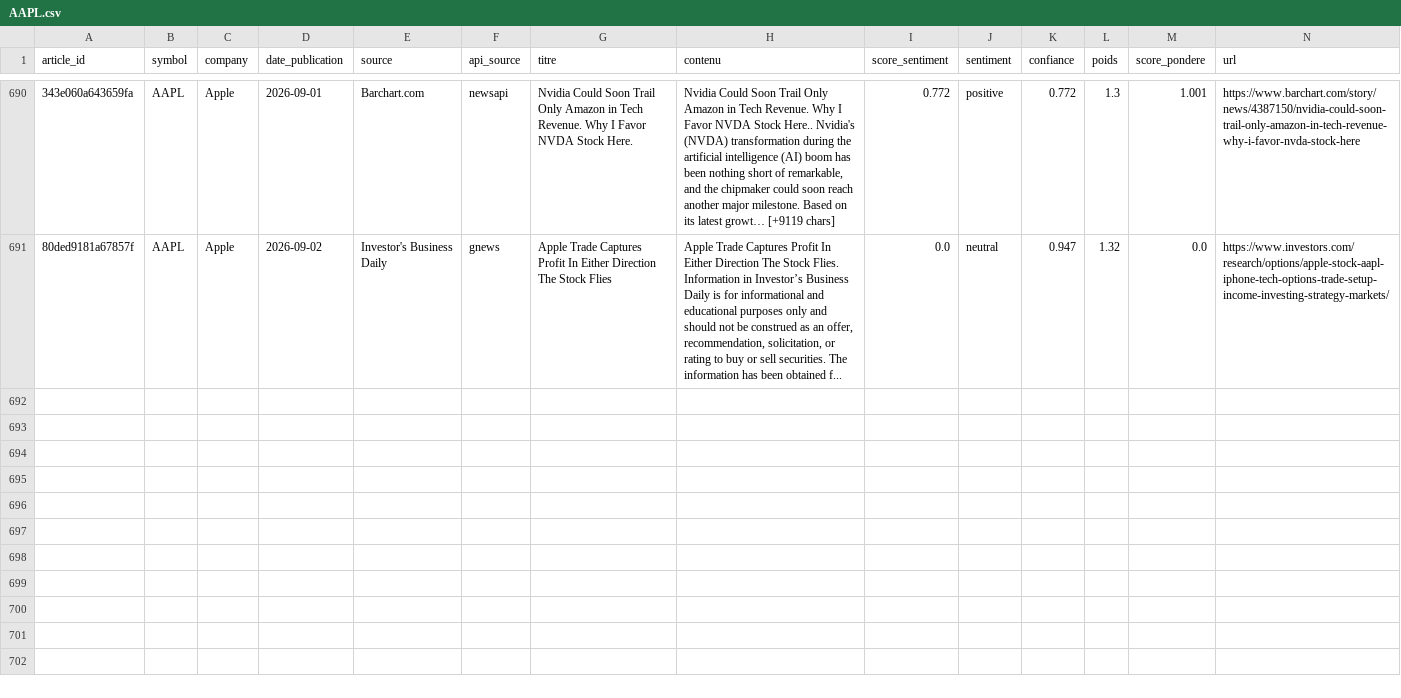
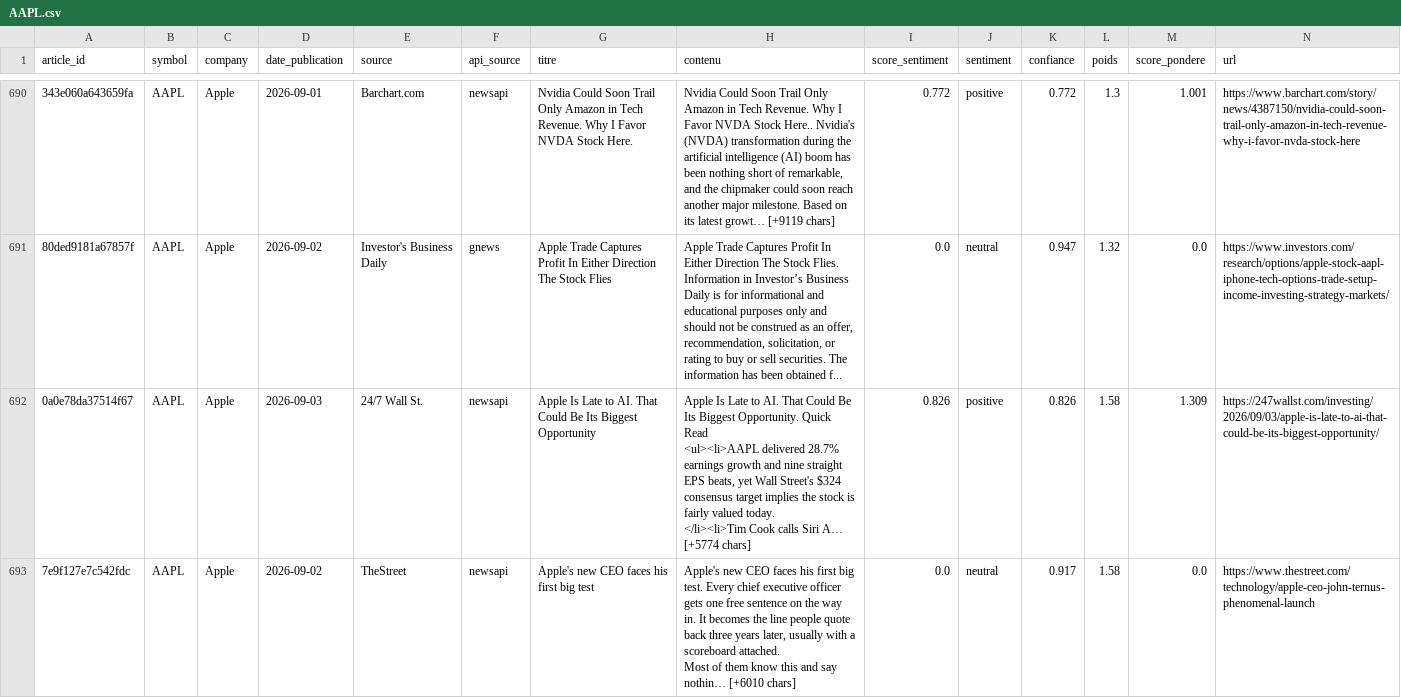
Before and after one commit to adam-hassen/stock-auto-update, a CSV file: data/articles_sentiment/AAPL.csv, drawn as a sheet; only a part is shown, gaps mark what is left out; rows hold the shown columns only; ↵ is a line break in a cell; the diff covers the shown part only; the diff names each change by its address in the sheet, - before the commit and + after, or states it on an @@ line.

```diff
--- a/data/articles_sentiment/AAPL.csv
+++ b/data/articles_sentiment/AAPL.csv
+row 692: 0a0e78da37514f67 | AAPL | Apple | 2026-09-03 | 24/7 Wall St. | newsapi | Apple Is Late to AI. That Could Be Its Biggest Opportunity | Apple Is Late to AI. That Could Be Its Biggest Opportunity. Quick Read ↵ <ul><li>AAPL delivered 28.7% earnings growth and nine straight EPS beats, yet Wall Street's $324 consensus target implies the stock is fairly valued today. ↵ </li><li>Tim Cook calls Siri A… [+5774 chars] | 0.826 | positive | 0.826 | 1.58 | 1.309 | https://247wallst.com/investing/2026/09/03/apple-is-late-to-ai-that-could-be-its-biggest-opportunity/
+row 693: 7e9f127e7c542fdc | AAPL | Apple | 2026-09-02 | TheStreet | newsapi | Apple's new CEO faces his first big test | Apple's new CEO faces his first big test. Every chief executive officer gets one free sentence on the way in. It becomes the line people quote back three years later, usually with a scoreboard attached. ↵ Most of them know this and say nothin… [+6010 chars] | 0.0 | neutral | 0.917 | 1.58 | 0.0 | https://www.thestreet.com/technology/apple-ceo-john-ternus-phenomenal-launch
```
Also changed, not shown: 3 added rows elsewhere in this file, data/articles_sentiment/AMZN.csv, data/articles_sentiment/GOOGL.csv, 14 other files.
